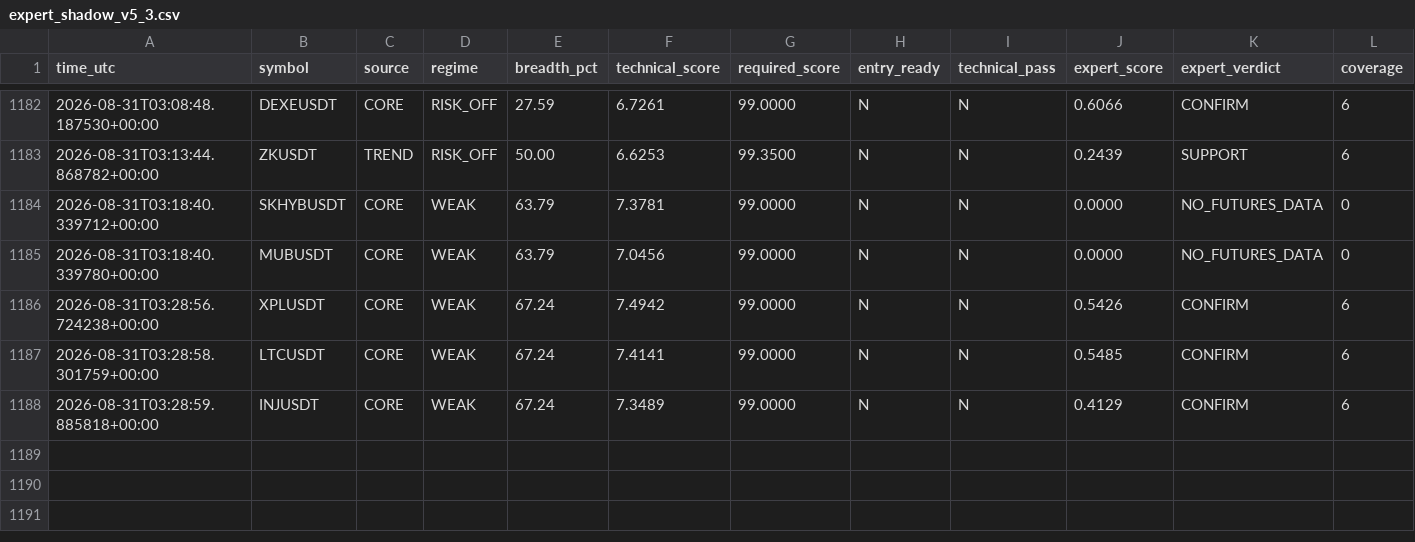
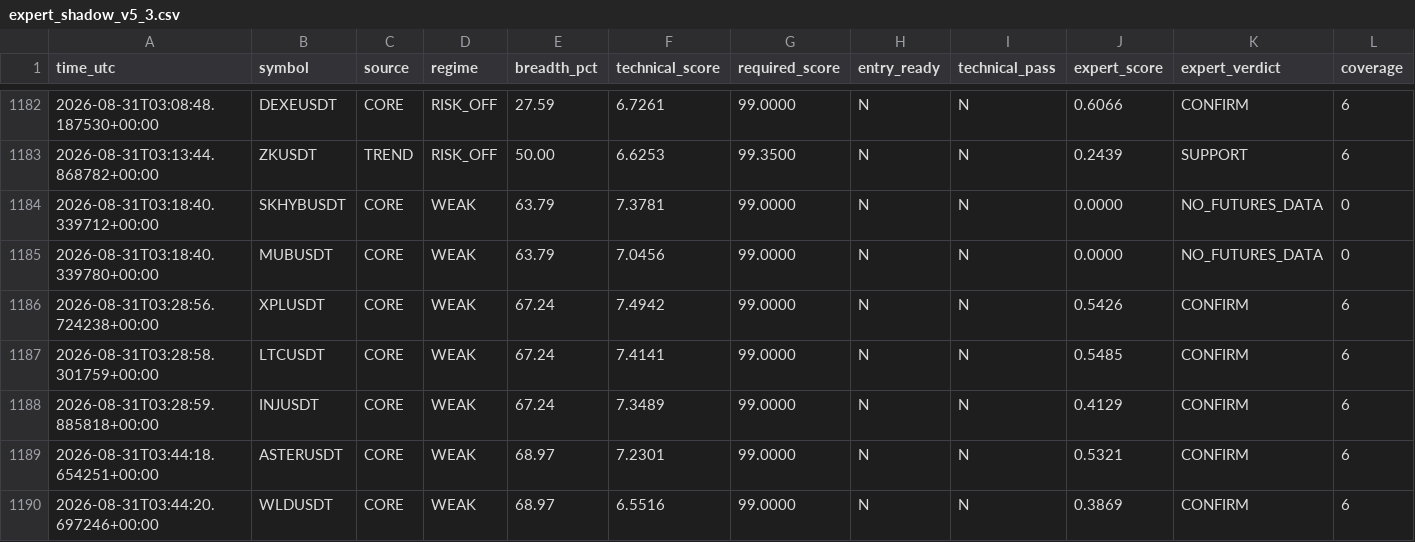
Before and after one commit to mrmatinbolandnazar-web/crypto-paper-bot, a CSV file: vps_reports/expert_shadow_v5_3.csv, drawn as a sheet; only a part is shown, gaps mark what is left out; rows hold the shown columns only; the diff names each change by its address in the sheet, - before the commit and + after, or states it on an @@ line.

```diff
--- a/vps_reports/expert_shadow_v5_3.csv
+++ b/vps_reports/expert_shadow_v5_3.csv
+row 1189: 2026-08-31T03:44:18.654251+00:00 | ASTERUSDT | CORE | WEAK | 68.97 | 7.2301 | 99.0000 | N | N | 0.5321 | CONFIRM | 6
+row 1190: 2026-08-31T03:44:20.697246+00:00 | WLDUSDT | CORE | WEAK | 68.97 | 6.5516 | 99.0000 | N | N | 0.3869 | CONFIRM | 6
```
Also changed, not shown: vps_reports/crowd_psychology_v5_5.csv, vps_reports/news_shadow_v5_4.csv, 8 other files.
